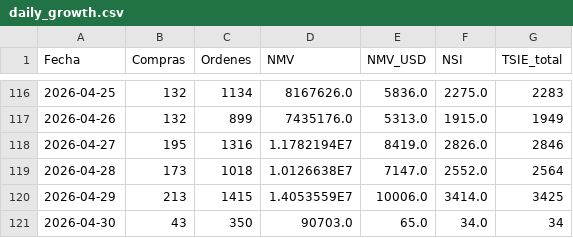
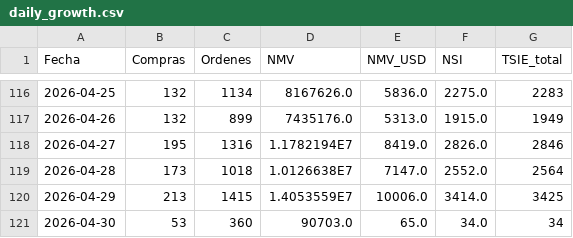
Before and after one commit to santiagorioboo-hub/proximity-groceries-scorecard, a CSV file: daily_growth.csv, drawn as a sheet; only a part is shown, gaps mark what is left out.

```diff
--- a/daily_growth.csv
+++ b/daily_growth.csv
@@ -120,2 +120,2 @@ Fecha,Compras,Ordenes,NMV,NMV_USD,NSI,TSIE_total
 2026-04-29,213,1415,1.4053559E7,10006.0,3414.0,3425
-2026-04-30,43,350,90703.0,65.0,34.0,34
+2026-04-30,53,360,90703.0,65.0,34.0,34
```
Also changed, not shown: daily_growth_full.csv, weekly_buyers.csv, 4 other files.
